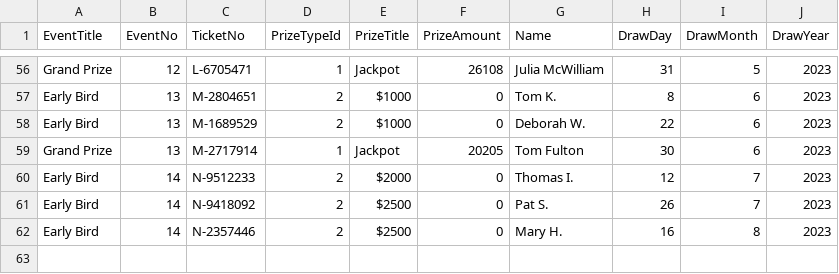
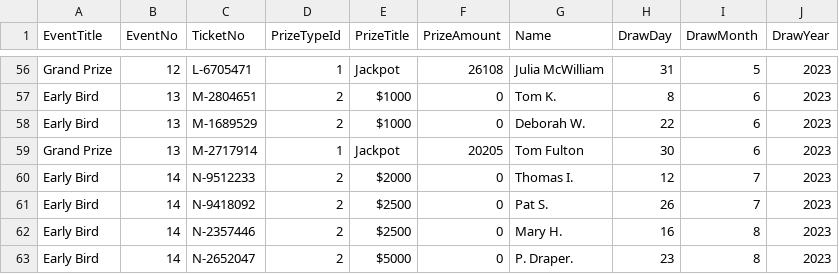
Before and after one commit to AscendFS/winners-list, a CSV file: osmhraffle.5050central.com$winners.csv, drawn as a sheet; only a part is shown, gaps mark what is left out; the diff names each change by its address in the sheet, - before the commit and + after, or states it on an @@ line.

Commit message:
OSMH-Aug23-EB

```diff
--- a/osmhraffle.5050central.com$winners.csv
+++ b/osmhraffle.5050central.com$winners.csv
+row 63: Early Bird | 14 | N-2652047 | 2 | $5000 | 0 | P. Draper. | 23 | 8 | 2023
```
